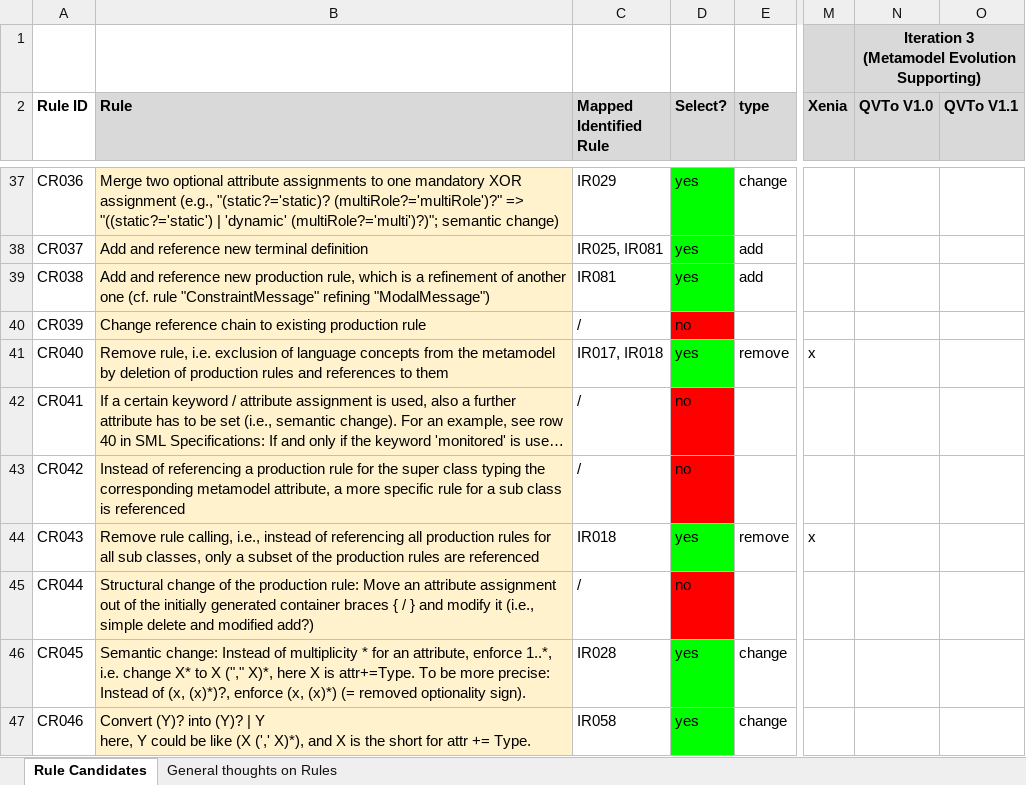
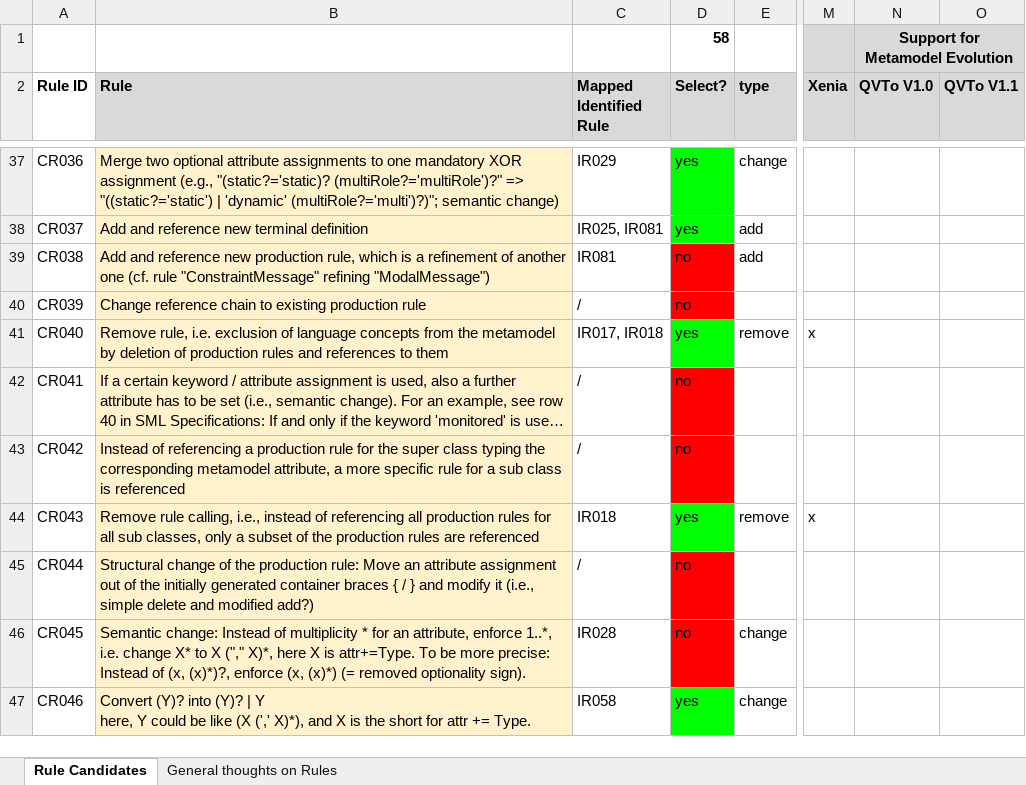
Before and after one commit to Wilson008/GrammarTransformer_data, an Excel workbook: 2_Supplemental_Material/Section_4_Methodology/1_Candidate_optimization_rules.xlsx, sheet Rule Candidates, drawn as a sheet; only a part is shown, gaps mark what is left out; long unchanged cells end in …; values as stored, in another font and other column widths than the file's, no borders; charts and pictures not drawn; ↵ is a line break in a cell; the diff names each change by its address in the sheet, - before the commit and + after, or states it on an @@ line.

```diff
--- a/2_Supplemental_Material/Section_4_Methodology/1_Candidate_optimization_rules.xlsx (sheet Rule Candidates)
+++ b/2_Supplemental_Material/Section_4_Methodology/1_Candidate_optimization_rules.xlsx (sheet Rule Candidates)
-D1 (Select?): (empty)
+D1 (Select?): 58
-N1 (QVTo V1.0): Iteration 3 ↵ (Metamodel Evolution Supporting)
+N1 (QVTo V1.0): Support for Metamodel Evolution
-D39 (Select?): yes
+D39 (Select?): no
-D39 fill: #00FF00
+D39 fill: #FF0000
-D46 (Select?): yes
+D46 (Select?): no
-D46 fill: #00FF00
+D46 fill: #FF0000
```
Also changed, not shown: 2_Supplemental_Material/Section_4_Methodology/2_Aggregated_optimization_rules.xlsx, 2_Supplemental_Material/Section_6_Solution/3_Mapping_of_identified_optimization_rules_to_classes_in_the_GrammarOptimizer_implementation.xlsx, 2 other files.
